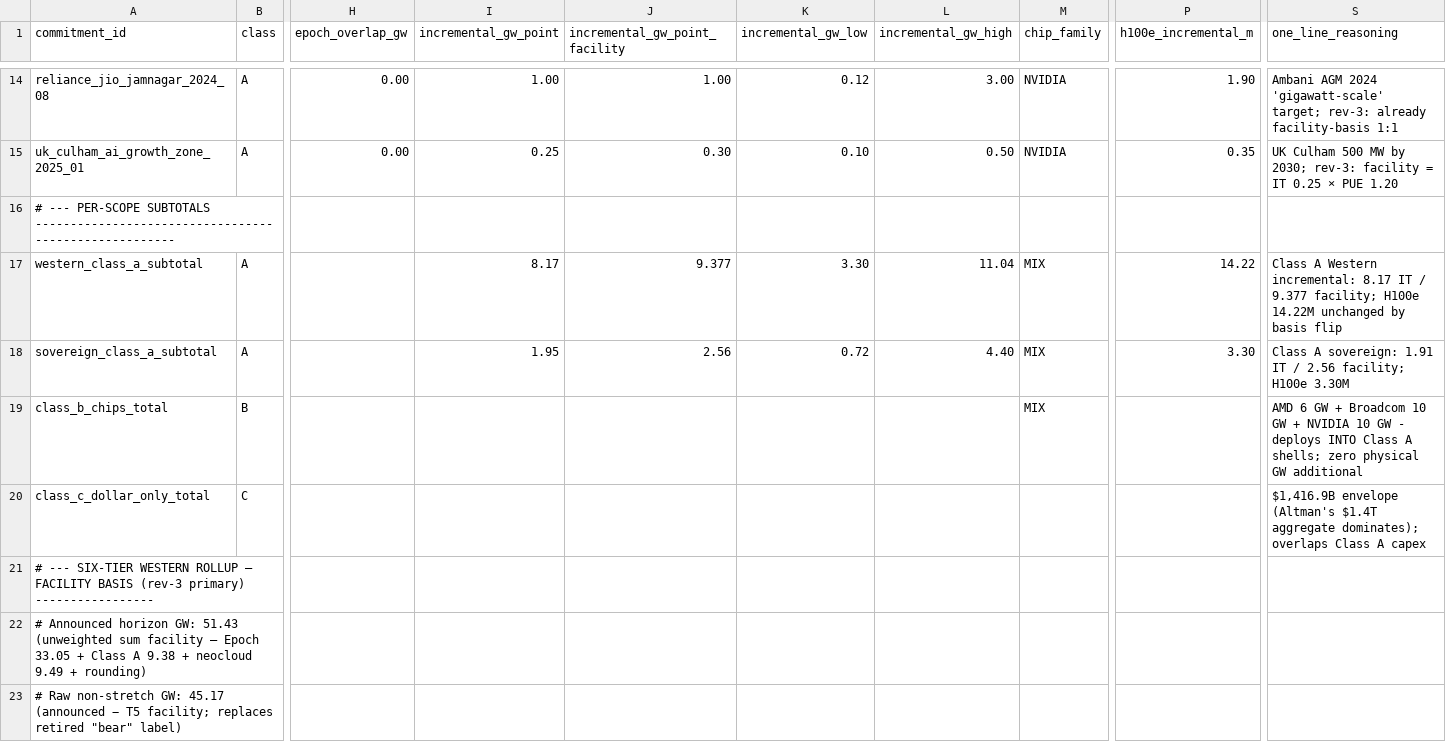
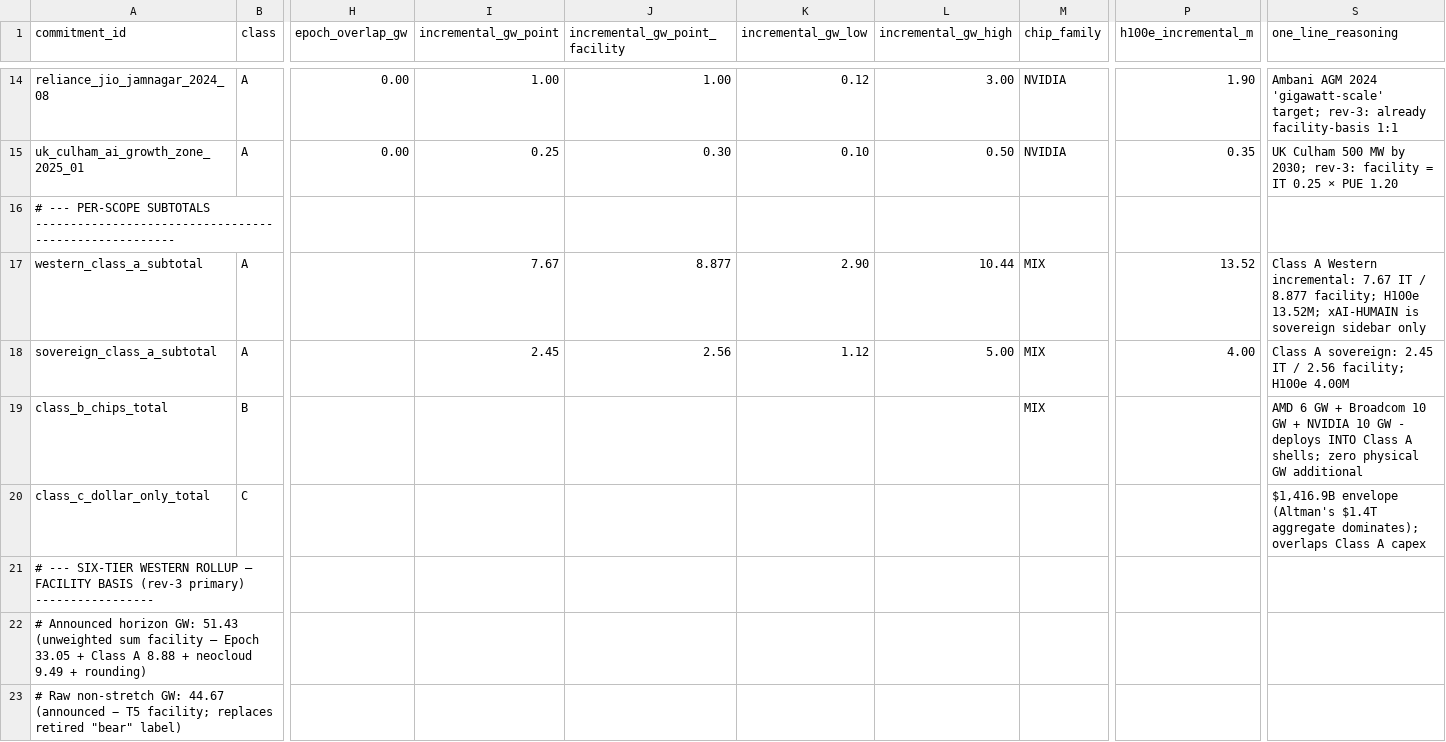
Before and after one commit to isaacentebi/ai-compute-buildout-2030, a CSV file: compute_commitments_totals.csv, drawn as a sheet; only a part is shown, gaps mark what is left out; the diff covers the shown part only; the diff names each change by its address in the sheet, - before the commit and + after, or states it on an @@ line.

Commit message:
fix rev-3 totals CSV sovereign split
Fix two PR review findings in compute_commitments_totals.csv.

- Restore xai_humain_saudi prob_weighted_gw_point to 0.28 (0.50 GW x 0.55 realization probability).
- Remove the xAI-HUMAIN contribution from the Western Class A subtotal: 7.67 IT, 8.877 facility, 2.90 low, 10.44 high.
- Add the same row into the sovereign Class A subtotal: 2.45 IT, 2.56 facility, 1.12 low, 5.00 high.
- Update adjacent CSV summary comments for the revised facility rollup and Monte Carlo values.

Validation:
- python3 audit_totals.py passes. Note: audit_totals.py audits compute_commitments_overlay.yaml, not compute_commitments_totals.csv.
- A separate CSV subtotal check confirms Western and Sovereign Class A subtotal rows match the visible Class A rows.

```diff
--- a/compute_commitments_totals.csv
+++ b/compute_commitments_totals.csv
-I17 (incremental_gw_point): 8.17
+I17 (incremental_gw_point): 7.67
-J17 (incremental_gw_point_facility): 9.377
+J17 (incremental_gw_point_facility): 8.877
-K17 (incremental_gw_low): 3.30
+K17 (incremental_gw_low): 2.90
-L17 (incremental_gw_high): 11.04
+L17 (incremental_gw_high): 10.44
-P17 (h100e_incremental_m): 14.22
+P17 (h100e_incremental_m): 13.52
-S17 (one_line_reasoning): …Western incremental: 8.17 IT / 9.377 facility; H100e 14.22M unchanged by basis flip
+S17 (one_line_reasoning): …Western incremental: 7.67 IT / 8.877 facility; H100e 13.52M; xAI-HUMAIN is sovereign sidebar only
-I18 (incremental_gw_point): 1.95
+I18 (incremental_gw_point): 2.45
-K18 (incremental_gw_low): 0.72
+K18 (incremental_gw_low): 1.12
-L18 (incremental_gw_high): 4.40
+L18 (incremental_gw_high): 5.00
-P18 (h100e_incremental_m): 3.30
+P18 (h100e_incremental_m): 4.00
-S18 (one_line_reasoning): …A sovereign: 1.91 IT / 2.56 facility; H100e 3.30M
+S18 (one_line_reasoning): …A sovereign: 2.45 IT / 2.56 facility; H100e 4.00M
-A22 (commitment_id): …Class A 9.38 + neocloud…
+A22 (commitment_id): …Class A 8.88 + neocloud…
-A23 (commitment_id): …non-stretch GW: 45.17 (announced −…
+A23 (commitment_id): …non-stretch GW: 44.67 (announced −…
```
Also changed, not shown: 13 edited cells elsewhere in this file.
